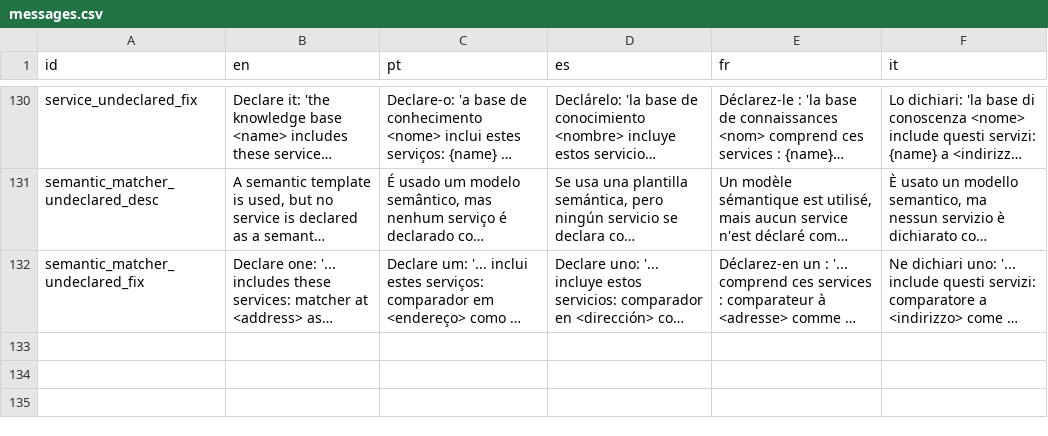
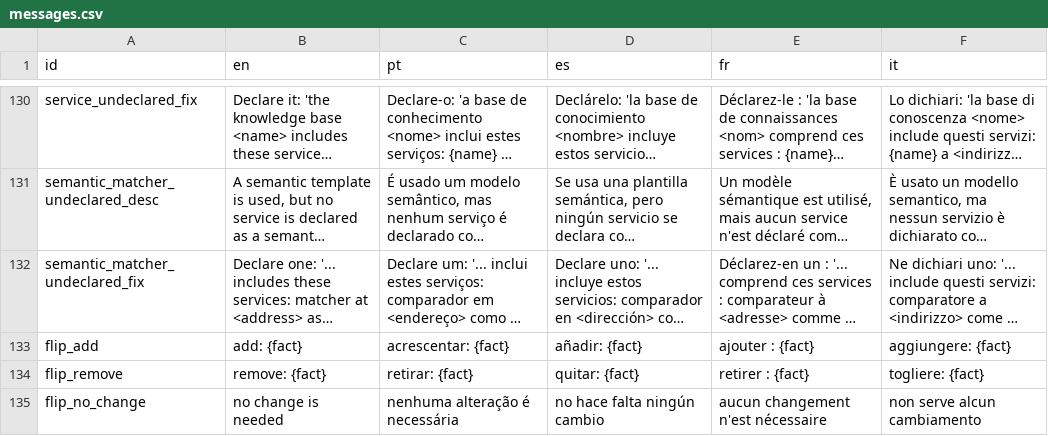
Before and after one commit to LogicalContracts/LogicalEnglish2, a CSV file: i18n/messages.csv, drawn as a sheet; only a part is shown, gaps mark what is left out; long unchanged cells end in …; the diff names each change by its address in the sheet, - before the commit and + after, or states it on an @@ line.

```diff
--- a/i18n/messages.csv
+++ b/i18n/messages.csv
+row 133: flip_add | add: {fact} | acrescentar: {fact} | añadir: {fact} | ajouter : {fact} | aggiungere: {fact}
+row 134: flip_remove | remove: {fact} | retirar: {fact} | quitar: {fact} | retirer : {fact} | togliere: {fact}
+row 135: flip_no_change | no change is needed | nenhuma alteração é necessária | no hace falta ningún cambio | aucun changement n'est nécessaire | non serve alcun cambiamento
```
Also changed, not shown: i18n/keywords.csv, 9 other files.
